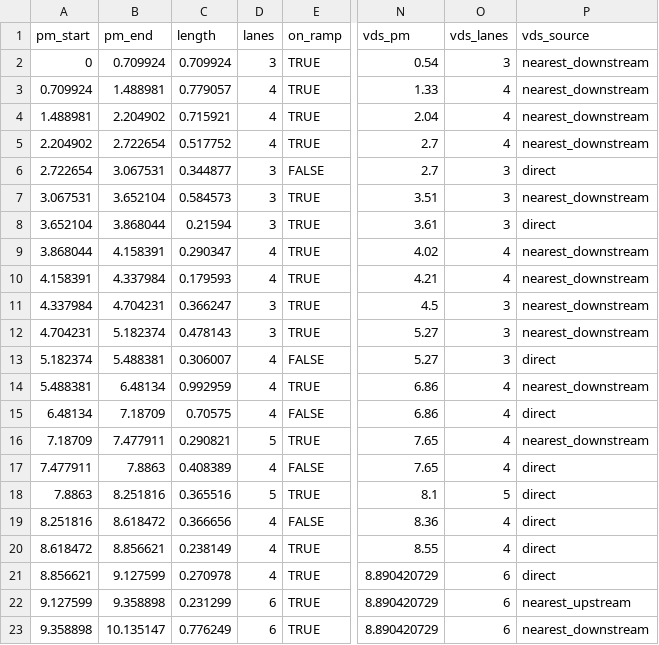
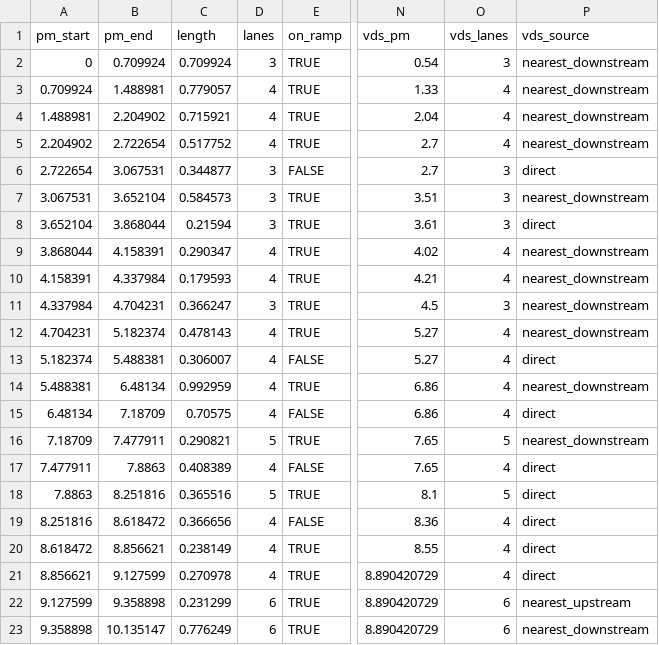
Before and after one commit to HodgeLab/ctm-for-dwc, a CSV file: case_studies/I880N_10mi/cells.csv, drawn as a sheet; only a part is shown, gaps mark what is left out; the diff names each change by its address in the sheet, - before the commit and + after, or states it on an @@ line.

Commit message:
Latest 10 mile case study cells

```diff
--- a/case_studies/I880N_10mi/cells.csv
+++ b/case_studies/I880N_10mi/cells.csv
-D12 (lanes): 3
+D12 (lanes): 4
-O12:O13 (vds_lanes): 3
+O12:O13 (vds_lanes): 4
-O16 (vds_lanes): 4
+O16 (vds_lanes): 5
-O21 (vds_lanes): 6
+O21 (vds_lanes): 4
```
